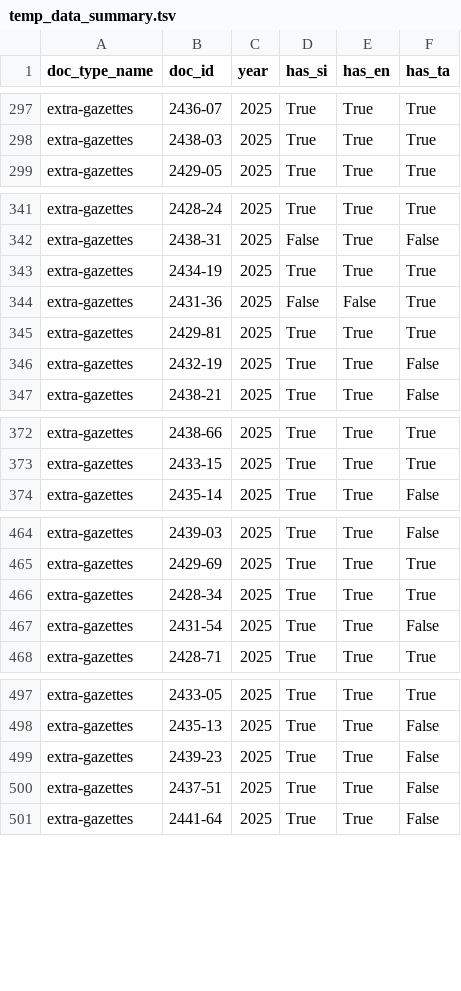
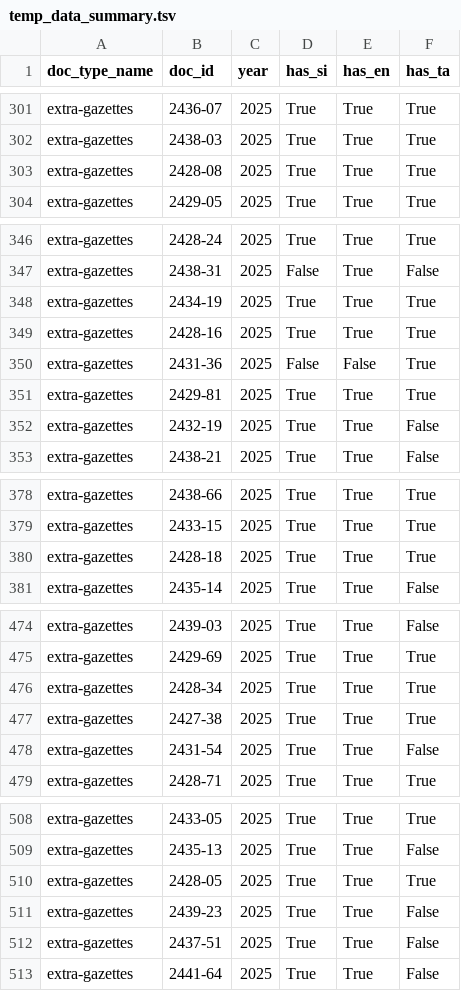
Before and after one commit to ovindu-a/lk_legal_docs, a TSV file: data/temp_data_summary.tsv, drawn as a sheet; only a part is shown, gaps mark what is left out; the diff covers the shown part only; the diff names each change by its address in the sheet, - before the commit and + after, or states it on an @@ line.

```diff
--- a/data/temp_data_summary.tsv
+++ b/data/temp_data_summary.tsv
+row 303: extra-gazettes | 2428-08 | 2025 | True | True | True
+row 349: extra-gazettes | 2428-16 | 2025 | True | True | True
+row 380: extra-gazettes | 2428-18 | 2025 | True | True | True
+row 477: extra-gazettes | 2427-38 | 2025 | True | True | True
+row 510: extra-gazettes | 2428-05 | 2025 | True | True | True
```
Also changed, not shown: 22 added rows elsewhere in this file, 1 other file.
